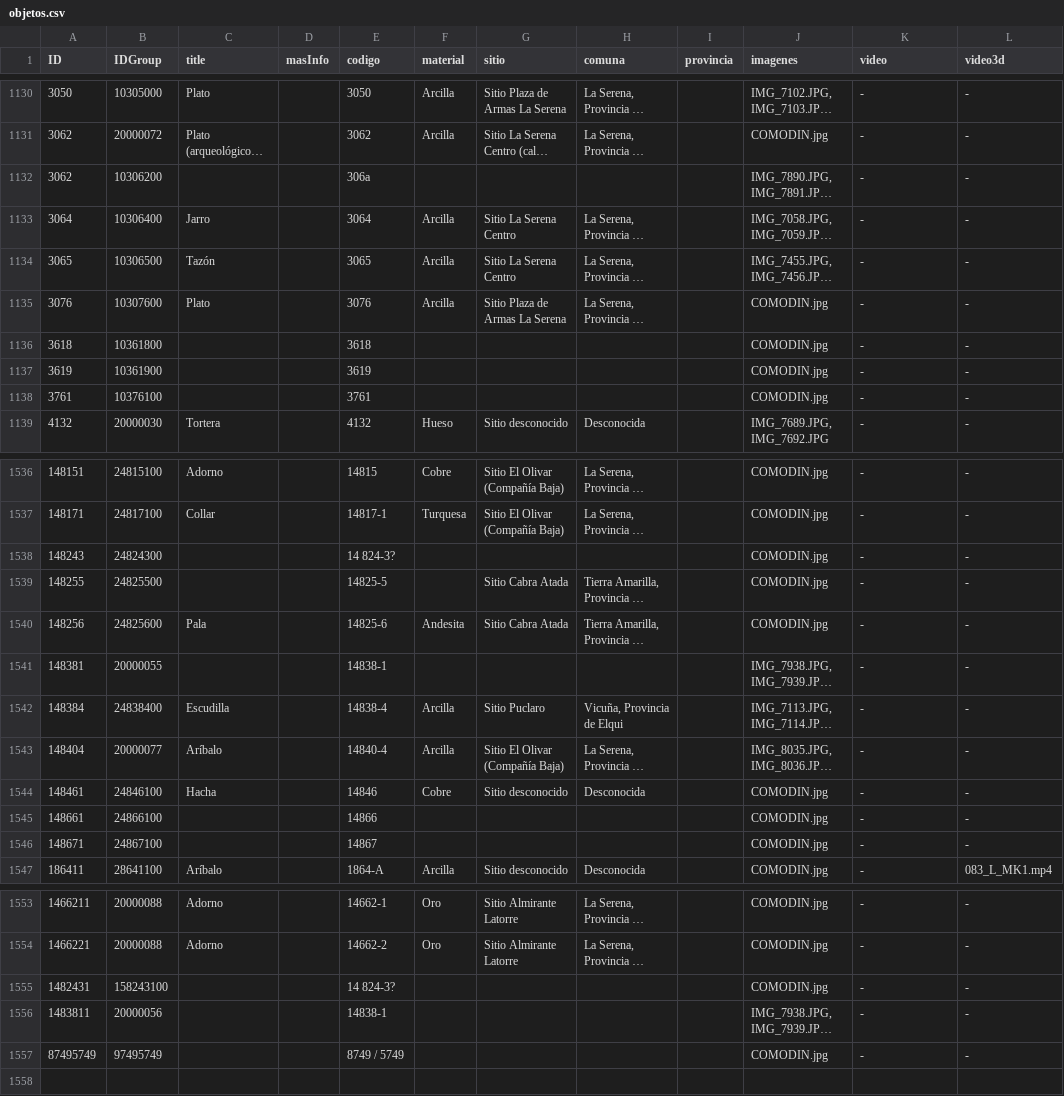
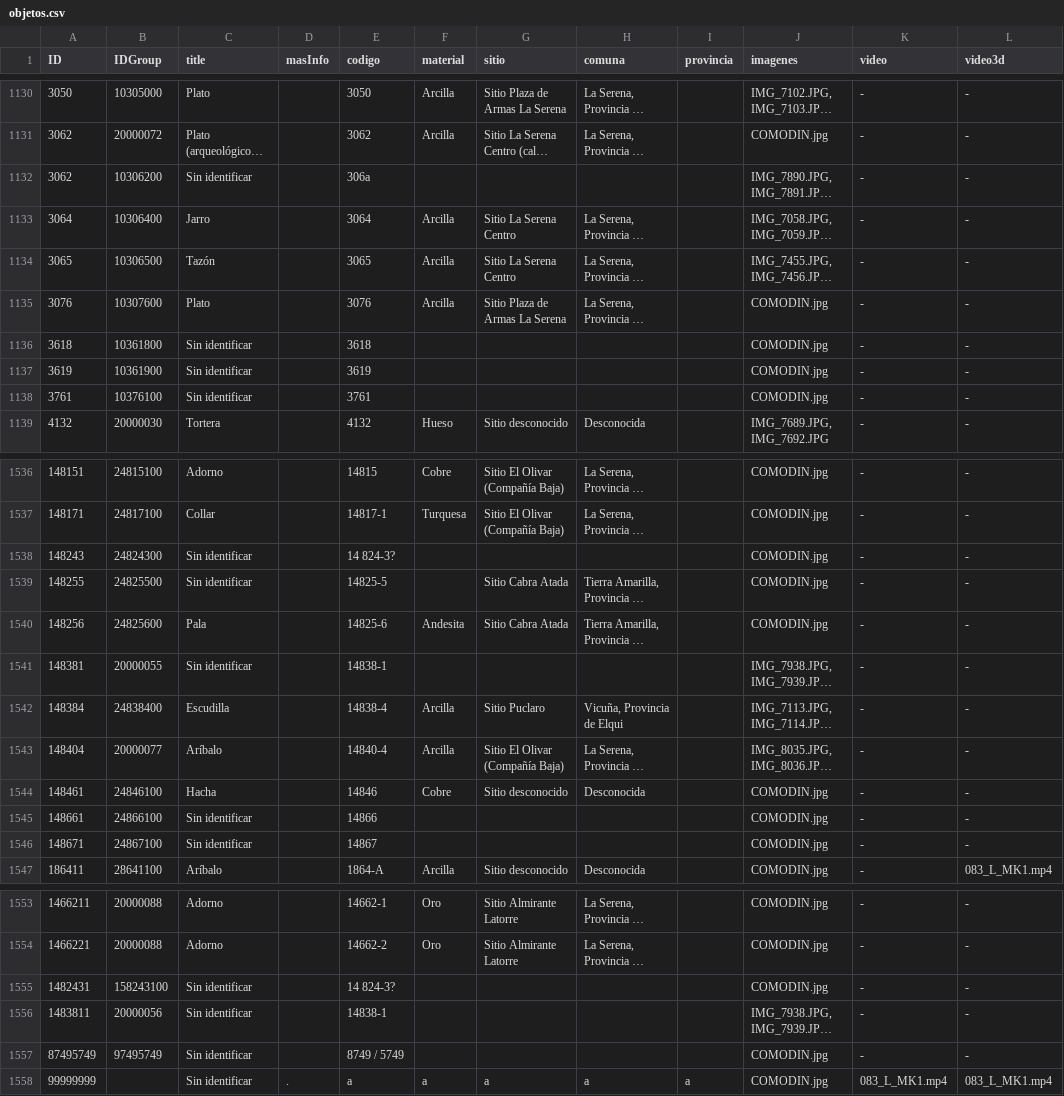
Before and after one commit to Museo-Serena/MUSEO-LA-SERENA-DRUPAL, a CSV file: modules/custom/custom_migrate/sources/objetos.csv, drawn as a sheet; only a part is shown, gaps mark what is left out; long unchanged cells end in …; the diff covers the shown part only; the diff names each change by its address in the sheet, - before the commit and + after, or states it on an @@ line.

Commit message:
Se actualizan sources del importador

```diff
--- a/modules/custom/custom_migrate/sources/objetos.csv
+++ b/modules/custom/custom_migrate/sources/objetos.csv
-C1132 (title): (empty)
+C1132 (title): Sin identificar
-C1136:C1138 (title): (empty)
+C1136:C1138 (title): Sin identificar
-C1538:C1539 (title): (empty)
+C1538:C1539 (title): Sin identificar
-C1541 (title): (empty)
+C1541 (title): Sin identificar
-C1545:C1546 (title): (empty)
+C1545:C1546 (title): Sin identificar
-C1555:C1557 (title): (empty)
+C1555:C1557 (title): Sin identificar
+row 1558: 99999999 |  | Sin identificar | . | a | a | a | a | a | COMODIN.jpg | 083_L_MK1.mp4 | 083_L_MK1.mp4
```
Also changed, not shown: 43 edited cells elsewhere in this file, modules/custom/custom_migrate/sources/grupos.csv, modules/custom/custom_migrate/sources/imagenes_vitrinas.csv.
